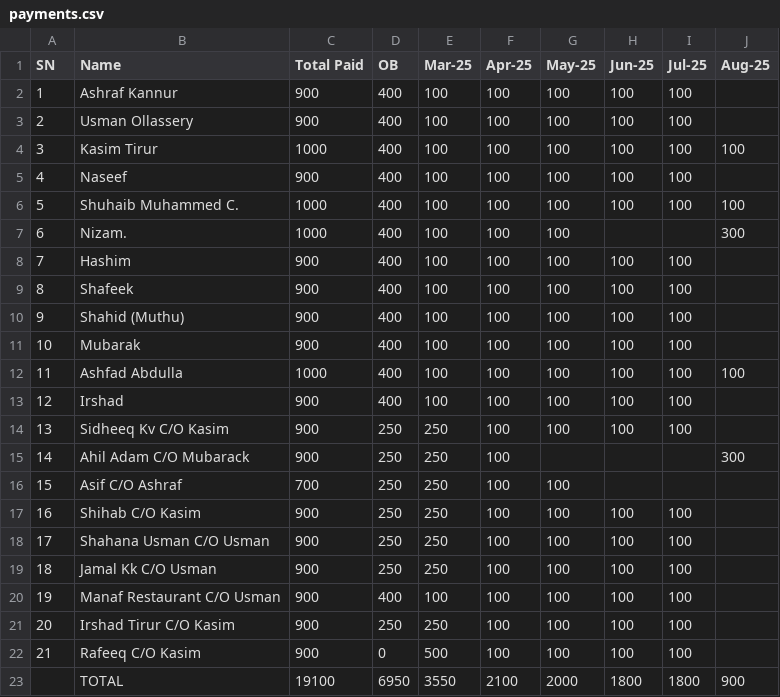
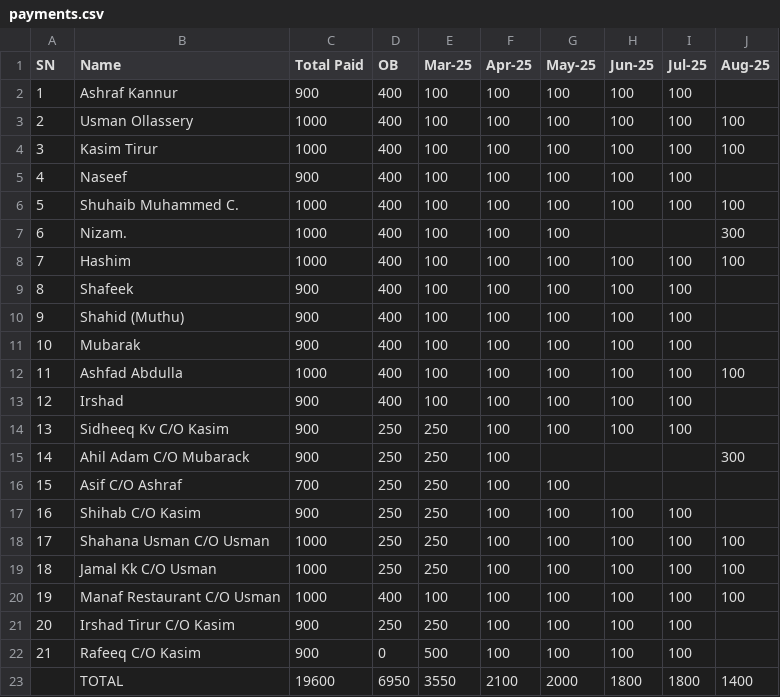
Before and after one commit to inventory-choco/avadhi-nidhi-loan, a CSV file: payments.csv, drawn as a sheet.

Commit message:
Update payments.csv

```diff
--- a/payments.csv
+++ b/payments.csv
@@ -2,3 +2,3 @@ SN,Name,Total Paid,OB,Mar-25,Apr-25,May-25,Jun-25,Jul-25,Aug-25
 1,Ashraf Kannur,900,400,100,100,100,100,100,
-2,Usman Ollassery,900,400,100,100,100,100,100,
+2,Usman Ollassery,1000,400,100,100,100,100,100,100
 3,Kasim Tirur,1000,400,100,100,100,100,100,100
@@ -7,3 +7,3 @@ SN,Name,Total Paid,OB,Mar-25,Apr-25,May-25,Jun-25,Jul-25,Aug-25
 6,Nizam.,1000,400,100,100,100,,,300
-7,Hashim,900,400,100,100,100,100,100,
+7,Hashim,1000,400,100,100,100,100,100,100
 8,Shafeek,900,400,100,100,100,100,100,
@@ -17,7 +17,7 @@ SN,Name,Total Paid,OB,Mar-25,Apr-25,May-25,Jun-25,Jul-25,Aug-25
 16,Shihab C/O Kasim,900,250,250,100,100,100,100,
-17,Shahana Usman C/O Usman,900,250,250,100,100,100,100,
-18,Jamal Kk C/O Usman,900,250,250,100,100,100,100,
-19,Manaf Restaurant C/O Usman,900,400,100,100,100,100,100,
+17,Shahana Usman C/O Usman,1000,250,250,100,100,100,100,100
+18,Jamal Kk C/O Usman,1000,250,250,100,100,100,100,100
+19,Manaf Restaurant C/O Usman,1000,400,100,100,100,100,100,100
 20,Irshad Tirur C/O Kasim,900,250,250,100,100,100,100,
 21,Rafeeq C/O Kasim,900,0,500,100,100,100,100,
-,TOTAL,19100,6950,3550,2100,2000,1800,1800,900
+,TOTAL,19600,6950,3550,2100,2000,1800,1800,1400
```
